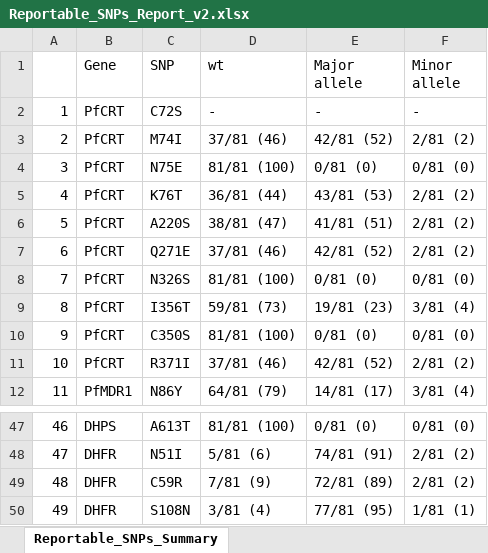
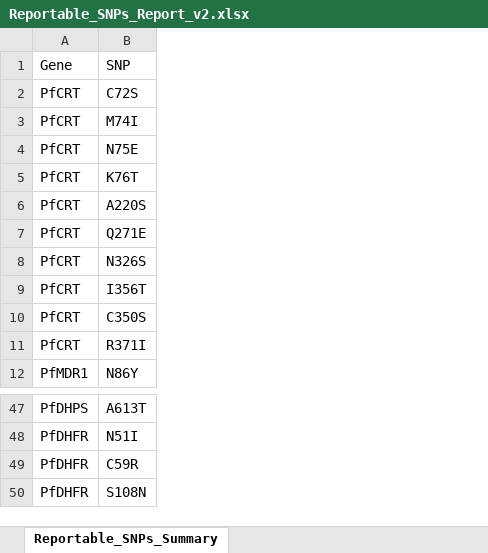
Before and after one commit to shashidhar22/NeST, an Excel workbook: ref/Reportable_SNPs_Report_v2.xlsx, sheet Reportable_SNPs_Summary, drawn as a sheet; only a part is shown, gaps mark what is left out; values as stored, in another font and other column widths than the file's, no borders; removed rows and columns are numbered as before the commit, all else as after; the diff covers the shown part only; the diff names each change by its address in the sheet, - before the commit and + after, or states it on an @@ line.

```diff
--- a/ref/Reportable_SNPs_Report_v2.xlsx (sheet Reportable_SNPs_Summary)
+++ b/ref/Reportable_SNPs_Report_v2.xlsx (sheet Reportable_SNPs_Summary)
-column A, rows 2-12: 1 | 2 | 3 | 4 | 5 | 6 | 7 | 8 | 9 | 10 | 11; rows 47-50: 46 | 47 | 48 | 49
-column D (wt), rows 2-12: - | 37/81 (46) | 81/81 (100) | 36/81 (44) | 38/81 (47) | 37/81 (46) | 81/81 (100) | 59/81 (73) | 81/81 (100) | 37/81 (46) | 64/81 (79); rows 47-50: 81/81 (100) | 5/81 (6) | 7/81 (9) | 3/81 (4)
-column E (Major allele), rows 2-12: - | 42/81 (52) | 0/81 (0) | 43/81 (53) | 41/81 (51) | 42/81 (52) | 0/81 (0) | 19/81 (23) | 0/81 (0) | 42/81 (52) | 14/81 (17); rows 47-50: 0/81 (0) | 74/81 (91) | 72/81 (89) | 77/81 (95)
-column F (Minor allele), rows 2-12: - | 2/81 (2) | 0/81 (0) | 2/81 (2) | 2/81 (2) | 2/81 (2) | 0/81 (0) | 3/81 (4) | 0/81 (0) | 2/81 (2) | 3/81 (4); rows 47-50: 0/81 (0) | 2/81 (2) | 2/81 (2) | 1/81 (1)
-A47 (Gene): DHPS
+A47 (Gene): PfDHPS
-A48:A50 (Gene): DHFR
+A48:A50 (Gene): PfDHFR
```
Also changed, not shown: 27 edited cells elsewhere in this sheet, other sheet tabs, 22 other files.
